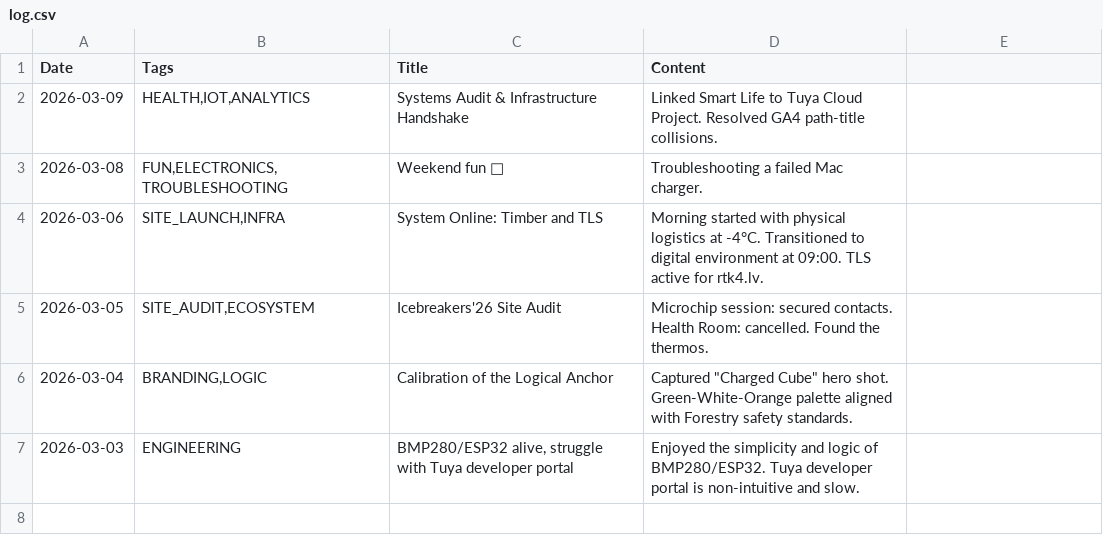
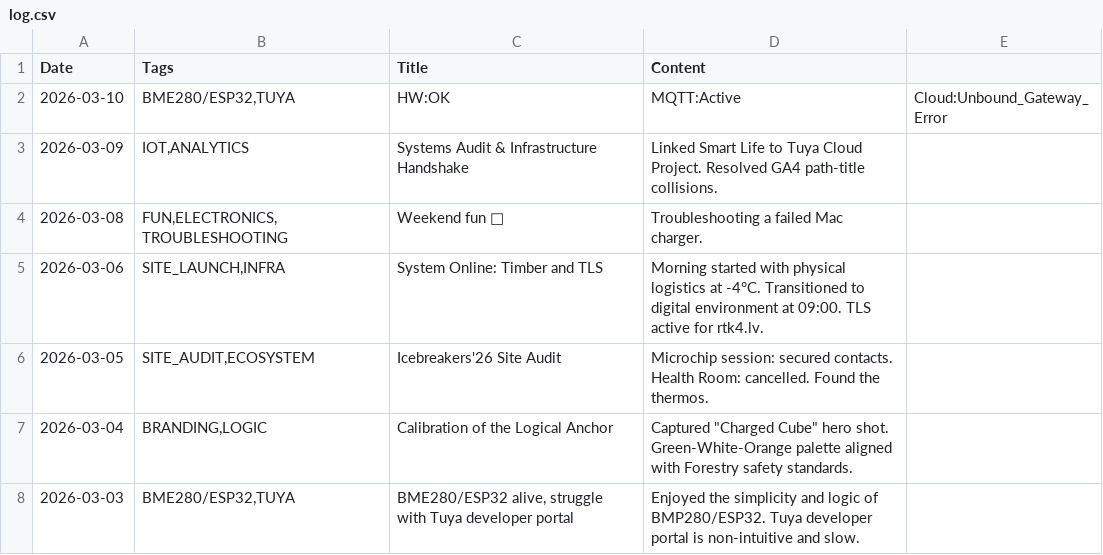
Before and after one commit to jtupulis/rtk4lab.github.io, a CSV file: log.csv, drawn as a sheet.

Commit message:
Update log.csv

```diff
--- a/log.csv
+++ b/log.csv
@@ -1,3 +1,4 @@
 Date;Tags;Title;Content
-2026-03-09;HEALTH,IOT,ANALYTICS;Systems Audit & Infrastructure Handshake;Linked Smart Life to Tuya Cloud Project. Resolved GA4 path-title collisions.
+2026-03-10;BME280/ESP32,TUYA;HW:OK;MQTT:Active;Cloud:Unbound_Gateway_Error
+2026-03-09;IOT,ANALYTICS;Systems Audit & Infrastructure Handshake;Linked Smart Life to Tuya Cloud Project. Resolved GA4 path-title collisions.
 2026-03-08;FUN,ELECTRONICS,TROUBLESHOOTING;Weekend fun 🙂;Troubleshooting a failed Mac charger.
@@ -6,2 +7,2 @@ Date;Tags;Title;Content
 2026-03-04;BRANDING,LOGIC;Calibration of the Logical Anchor;Captured "Charged Cube" hero shot. Green-White-Orange palette aligned with Forestry safety standards.
-2026-03-03;ENGINEERING;BMP280/ESP32 alive, struggle with Tuya developer portal;Enjoyed the simplicity and logic of BMP280/ESP32. Tuya developer portal is non-intuitive and slow.
+2026-03-03;BME280/ESP32,TUYA;BME280/ESP32 alive, struggle with Tuya developer portal;Enjoyed the simplicity and logic of BMP280/ESP32. Tuya developer portal is non-intuitive and slow.
```
